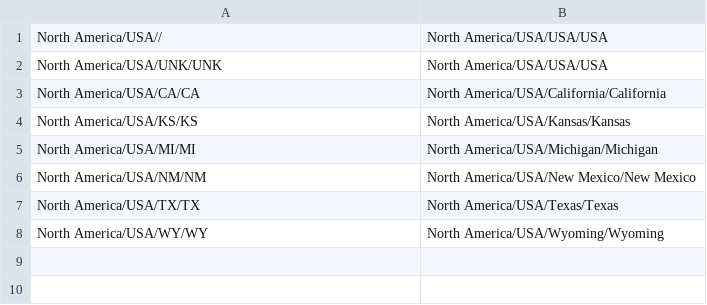
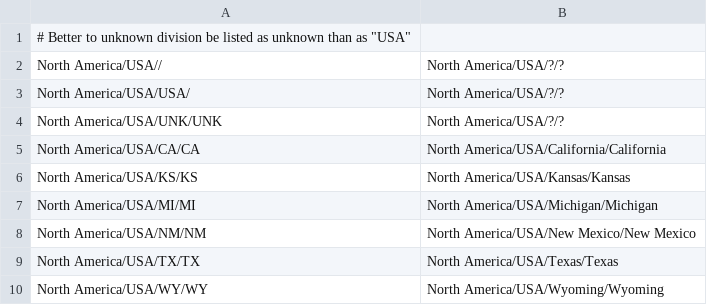
Before and after one commit to nextstrain/avian-flu, a TSV file: ingest/defaults/geolocation_rules.tsv, drawn as a sheet.

Commit message:
ingest: Update geolocation_rules.tsv
Applying annotation for divison of `A/domesticcat/UnitedStates/24-009311-006/2024`
across the board to use '?' for divisions that are unknown.

```diff
--- a/ingest/defaults/geolocation_rules.tsv
+++ b/ingest/defaults/geolocation_rules.tsv
@@ -1,3 +1,5 @@
-North America/USA//	North America/USA/USA/USA
-North America/USA/UNK/UNK	North America/USA/USA/USA
+# Better to unknown division be listed as unknown than as "USA"
+North America/USA//	North America/USA/?/?
+North America/USA/USA/	North America/USA/?/?
+North America/USA/UNK/UNK	North America/USA/?/?
 North America/USA/CA/CA	North America/USA/California/California
```
Also changed, not shown: ingest/build-configs/ncbi/defaults/annotations.tsv.
